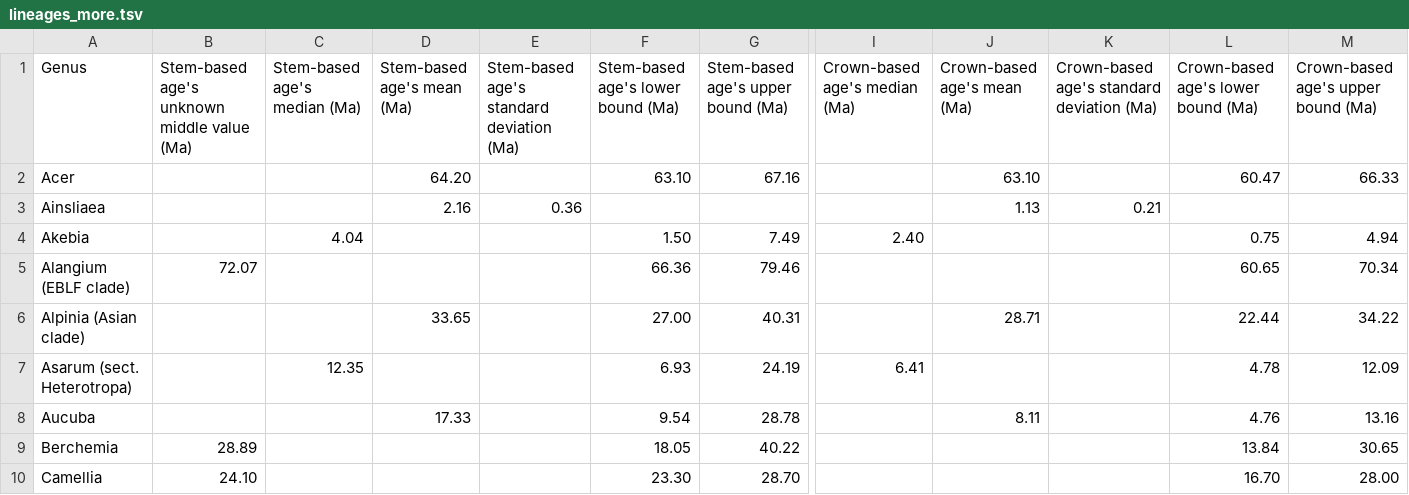
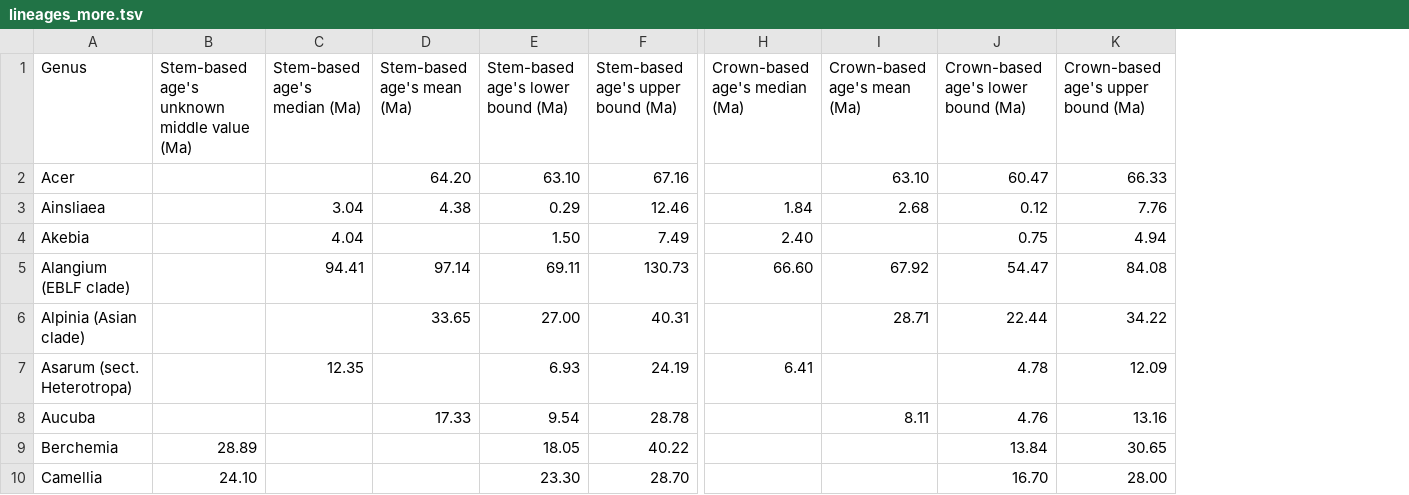
Before and after one commit to Mikumikunisiteageru/BiomeAge.jl, a TSV file: chebleaf/lineages_more.tsv, drawn as a sheet; only a part is shown, gaps mark what is left out; removed rows and columns are numbered as before the commit, all else as after; the diff covers the shown part only; the diff names each change by its address in the sheet, - before the commit and + after, or states it on an @@ line.

```diff
--- a/chebleaf/lineages_more.tsv
+++ b/chebleaf/lineages_more.tsv
-column E, rows 1-3: Stem-based age's standard deviation (Ma) |  | 0.36
-column K, rows 1-3: Crown-based age's standard deviation (Ma) |  | 0.21
-C3 (Stem-based age's median (Ma)): (empty)
+C3 (Stem-based age's median (Ma)): 3.04
-D3 (Stem-based age's mean (Ma)): 2.16
+D3 (Stem-based age's mean (Ma)): 4.38
-E3: (empty)
+E3: 0.29
-F3: (empty)
+F3: 12.46
-H3 (Crown-based age's median (Ma)): (empty)
+H3 (Crown-based age's median (Ma)): 1.84
-I3 (Crown-based age's mean (Ma)): 1.13
+I3 (Crown-based age's mean (Ma)): 2.68
-J3: (empty)
+J3: 0.12
-K3: (empty)
+K3: 7.76
-B5: 72.07
+B5: (empty)
-C5 (Stem-based age's median (Ma)): (empty)
+C5 (Stem-based age's median (Ma)): 94.41
-D5 (Stem-based age's mean (Ma)): (empty)
+D5 (Stem-based age's mean (Ma)): 97.14
-E5: 66.36
+E5: 69.11
-F5: 79.46
+F5: 130.73
-H5 (Crown-based age's median (Ma)): (empty)
+H5 (Crown-based age's median (Ma)): 66.60
-I5 (Crown-based age's mean (Ma)): (empty)
+I5 (Crown-based age's mean (Ma)): 67.92
-J5: 60.65
+J5: 54.47
-K5: 70.34
+K5: 84.08
```
Also changed, not shown: 95 edited cells elsewhere in this file, chebleaf/lineages.tsv, 5 other files.
